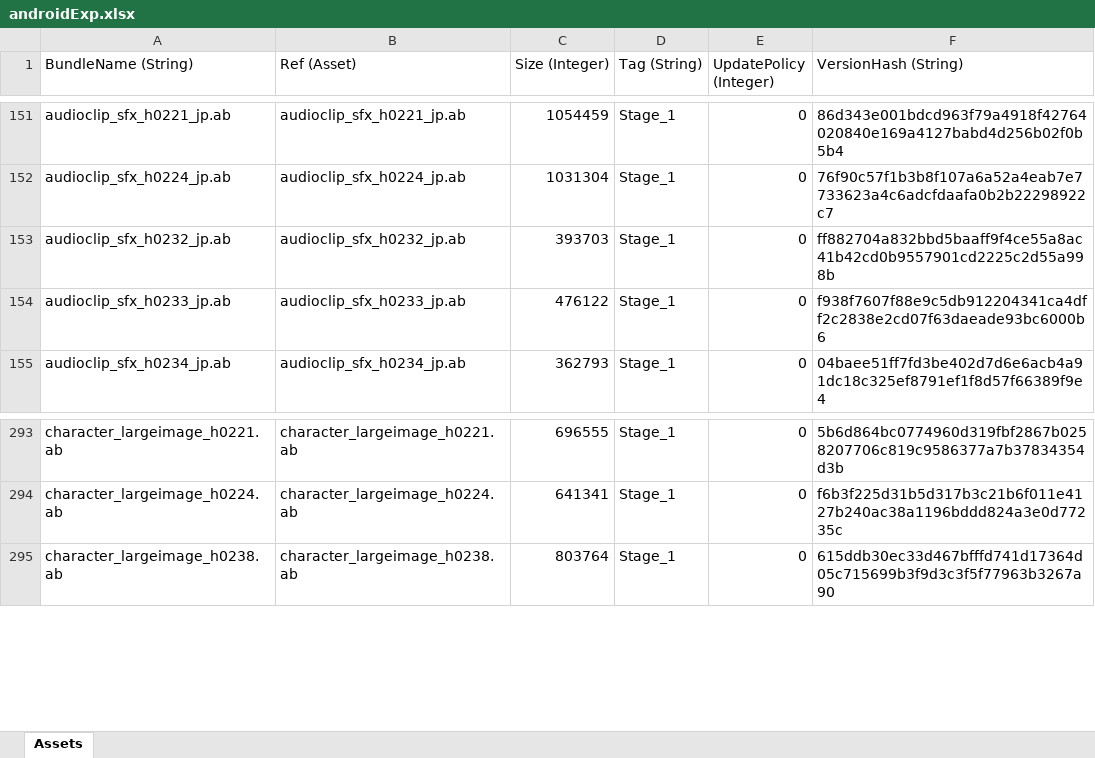
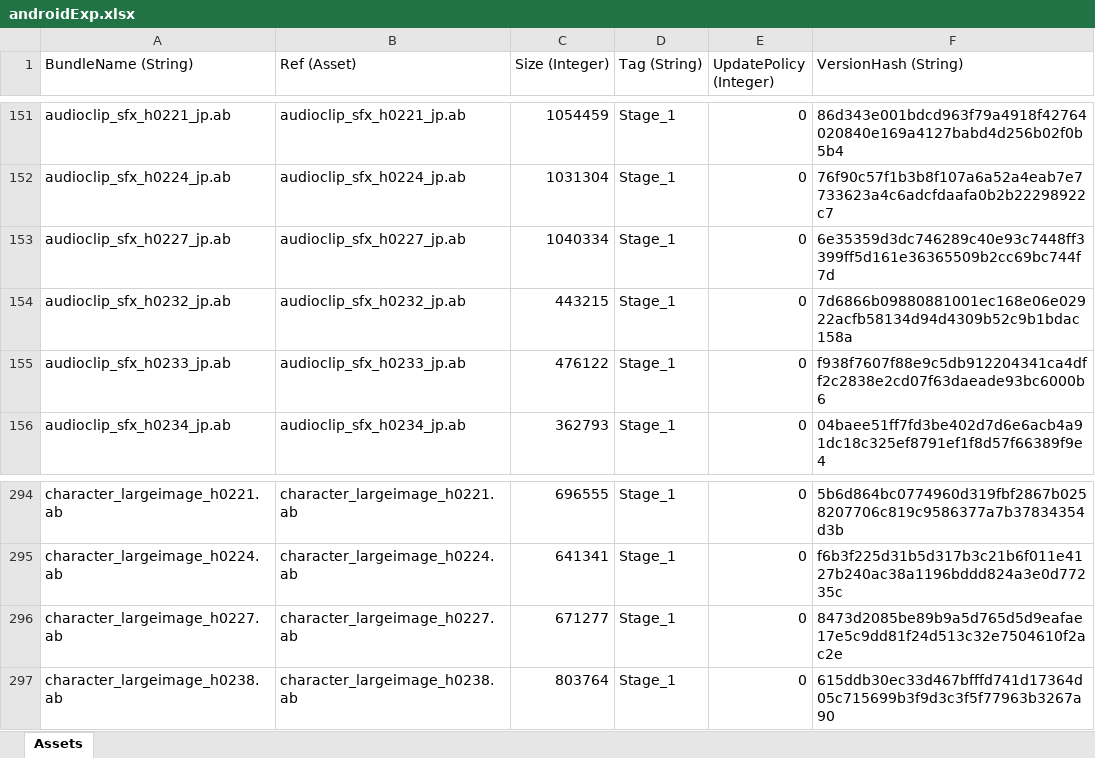
Before and after one commit to stu43005/sdorica-wiki-bot, an Excel workbook: client_gamedata/androidExp.xlsx, sheet Assets, drawn as a sheet; only a part is shown, gaps mark what is left out; values as stored, in another font and other column widths than the file's, no borders; addresses are those after the commit; the diff names each change by its address in the sheet, - before the commit and + after, or states it on an @@ line.

```diff
--- a/client_gamedata/androidExp.xlsx (sheet Assets)
+++ b/client_gamedata/androidExp.xlsx (sheet Assets)
+row 153: audioclip_sfx_h0227_jp.ab | audioclip_sfx_h0227_jp.ab | 1040334 | Stage_1 | 0 | 6e35359d3dc746289c40e93c7448ff3399ff5d161e36365509b2cc69bc744f7d
-C154 (Size (Integer)): 393703
+C154 (Size (Integer)): 443215
-F154 (VersionHash (String)): ff882704a832bbd5baaff9f4ce55a8ac41b42cd0b9557901cd2225c2d55a998b
+F154 (VersionHash (String)): 7d6866b09880881001ec168e06e02922acfb58134d94d4309b52c9b1bdac158a
+row 296: character_largeimage_h0227.ab | character_largeimage_h0227.ab | 671277 | Stage_1 | 0 | 8473d2085be89b9a5d765d5d9eafae17e5c9dd81f24d513c32e7504610f2ac2e
```
Also changed, not shown: client_gamedata/charAssets.xlsx, 22 other files.
